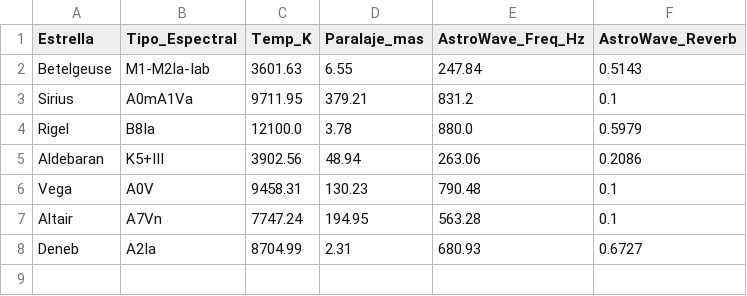
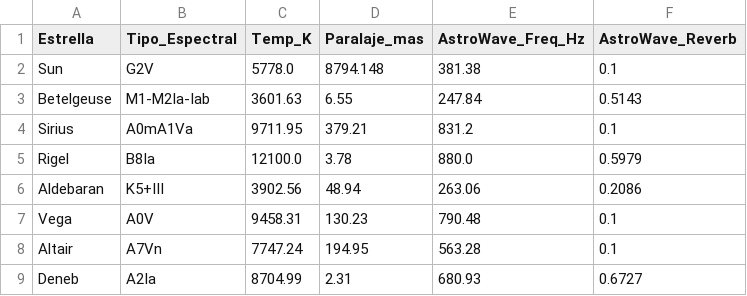
Before and after one commit to Kietth/ACUS220-AstroWave, a CSV file: data/dataset_astrowave.csv, drawn as a sheet.

Commit message:
generacion de audio
Se creó el programa para general los audios, además se modificó el generar_dataset para incluir los datos del sol como estrella "media"

```diff
--- a/data/dataset_astrowave.csv
+++ b/data/dataset_astrowave.csv
@@ -1,2 +1,3 @@
 Estrella,Tipo_Espectral,Temp_K,Paralaje_mas,AstroWave_Freq_Hz,AstroWave_Reverb
+Sun,G2V,5778.0,8794.148,381.38,0.1
 Betelgeuse,M1-M2Ia-Iab,3601.63,6.55,247.84,0.5143
```
Also changed, not shown: 10 other files.
